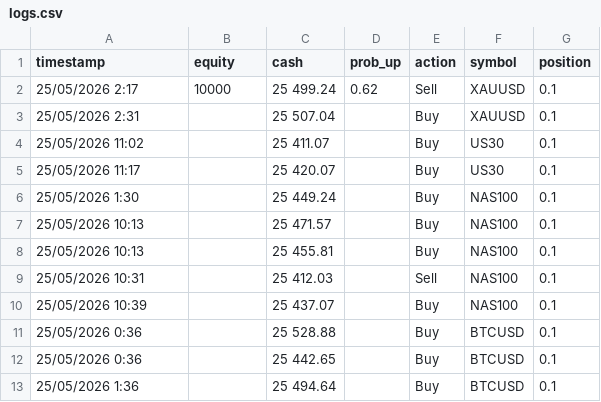
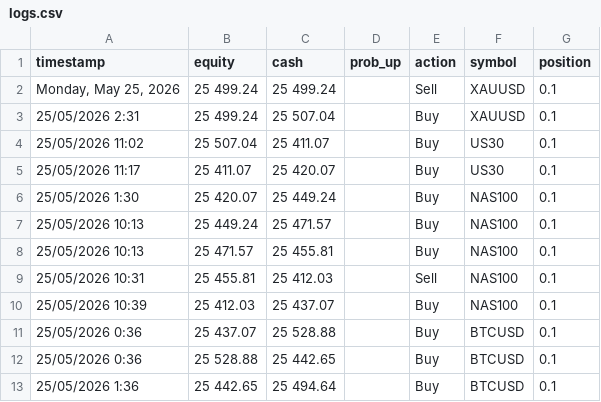
Before and after one commit to thinkermatrix/trading-ai-agent-logs, a CSV file: logs.csv, drawn as a sheet.

Commit message:
Update logs.csv

```diff
--- a/logs.csv
+++ b/logs.csv
@@ -1,13 +1,13 @@
 timestamp	equity	cash	prob_up	action	symbol	position
-25/05/2026 2:17	10000	25 499.24	0.62	Sell	XAUUSD	0.1
-25/05/2026 2:31		25 507.04		Buy	XAUUSD	0.1
-25/05/2026 11:02		25 411.07		Buy	US30	0.1
-25/05/2026 11:17		25 420.07		Buy	US30	0.1
-25/05/2026 1:30		25 449.24		Buy	NAS100	0.1
-25/05/2026 10:13		25 471.57		Buy	NAS100	0.1
-25/05/2026 10:13		25 455.81		Buy	NAS100	0.1
-25/05/2026 10:31		25 412.03		Sell	NAS100	0.1
-25/05/2026 10:39		25 437.07		Buy	NAS100	0.1
-25/05/2026 0:36		25 528.88		Buy	BTCUSD	0.1
-25/05/2026 0:36		25 442.65		Buy	BTCUSD	0.1
-25/05/2026 1:36		25 494.64		Buy	BTCUSD	0.1
+Monday, May 25, 2026	25 499.24	25 499.24		Sell	XAUUSD	0.1
+25/05/2026 2:31	25 499.24	25 507.04		Buy	XAUUSD	0.1
+25/05/2026 11:02	25 507.04	25 411.07		Buy	US30	0.1
+25/05/2026 11:17	25 411.07	25 420.07		Buy	US30	0.1
+25/05/2026 1:30	25 420.07	25 449.24		Buy	NAS100	0.1
+25/05/2026 10:13	25 449.24	25 471.57		Buy	NAS100	0.1
+25/05/2026 10:13	25 471.57	25 455.81		Buy	NAS100	0.1
+25/05/2026 10:31	25 455.81	25 412.03		Sell	NAS100	0.1
+25/05/2026 10:39	25 412.03	25 437.07		Buy	NAS100	0.1
+25/05/2026 0:36	25 437.07	25 528.88		Buy	BTCUSD	0.1
+25/05/2026 0:36	25 528.88	25 442.65		Buy	BTCUSD	0.1
+25/05/2026 1:36	25 442.65	25 494.64		Buy	BTCUSD	0.1
```
